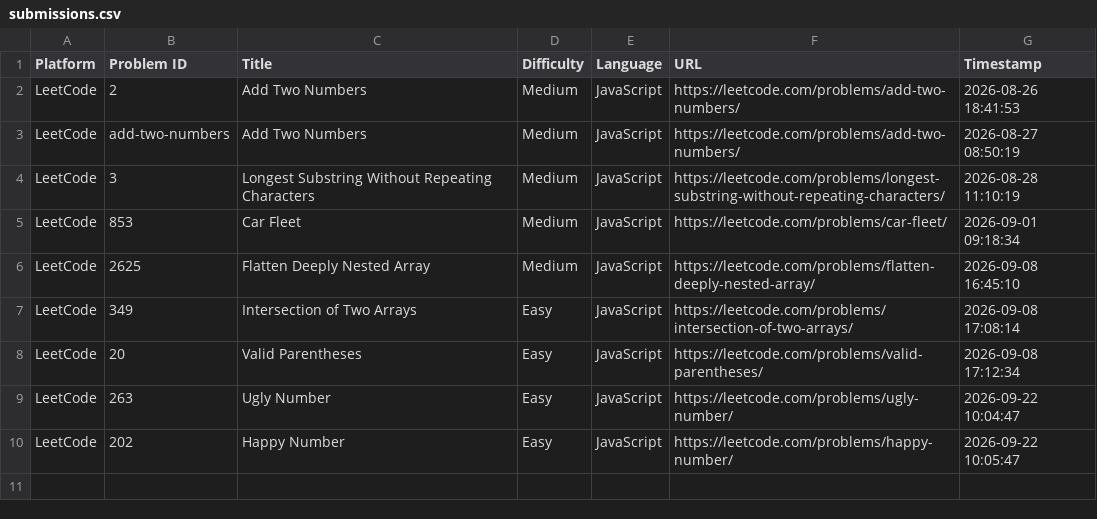
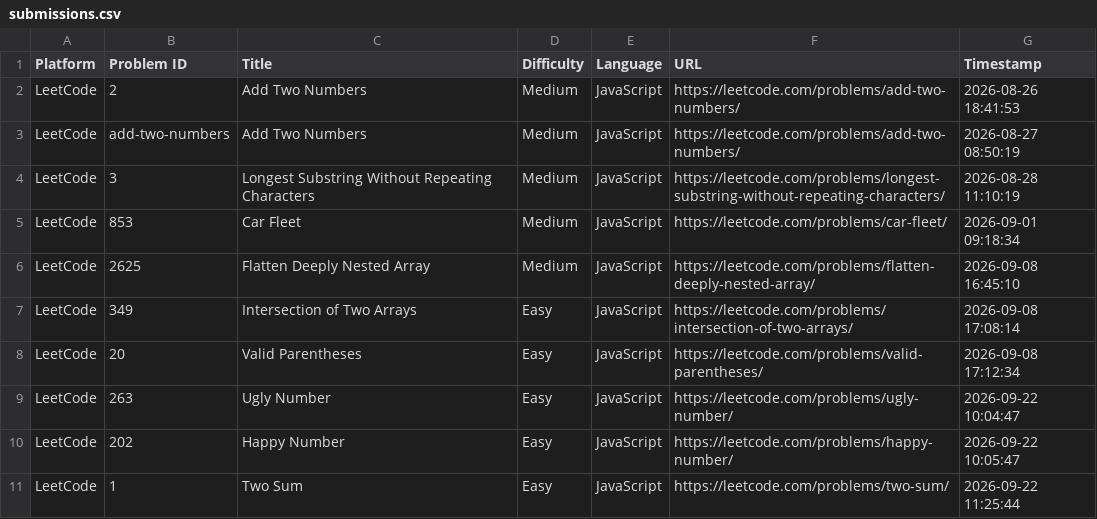
Before and after one commit to doohinkus/DSA-Problem-Vault, a CSV file: submissions.csv, drawn as a sheet; the diff names each change by its address in the sheet, - before the commit and + after, or states it on an @@ line.

Commit message:
Update [LeetCode] Two Sum

```diff
--- a/submissions.csv
+++ b/submissions.csv
+row 11: LeetCode | 1 | Two Sum | Easy | JavaScript | https://leetcode.com/problems/two-sum/ | 2026-09-22 11:25:44
```
